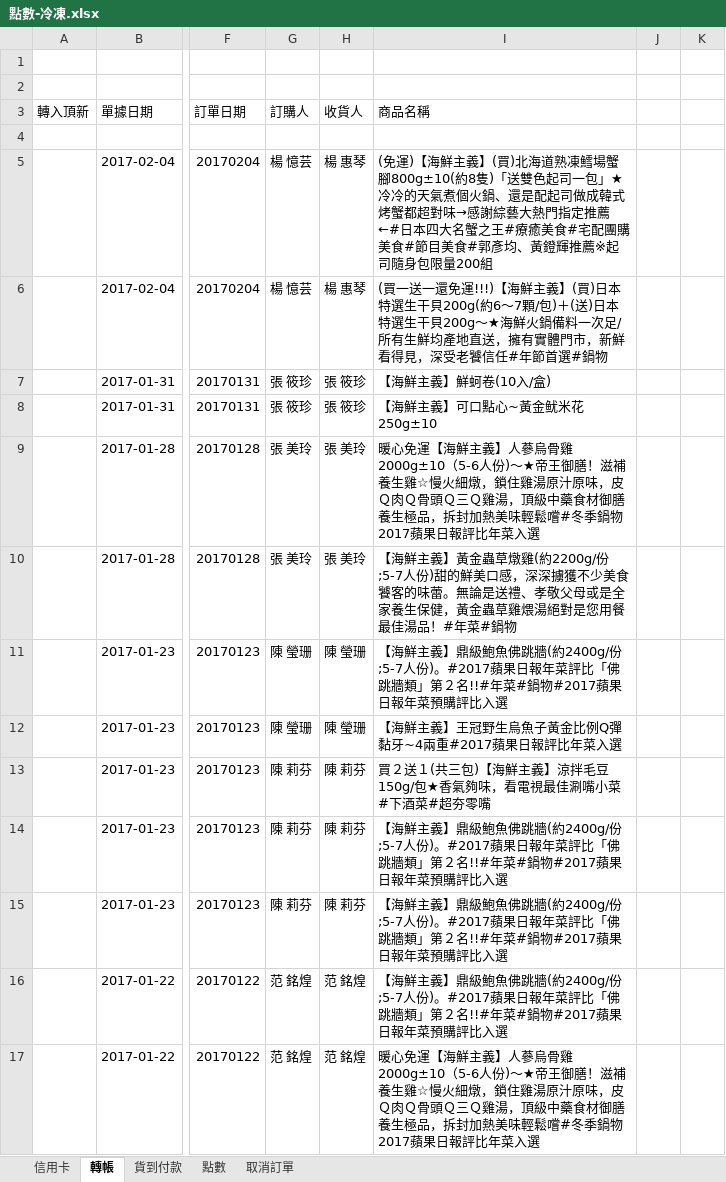
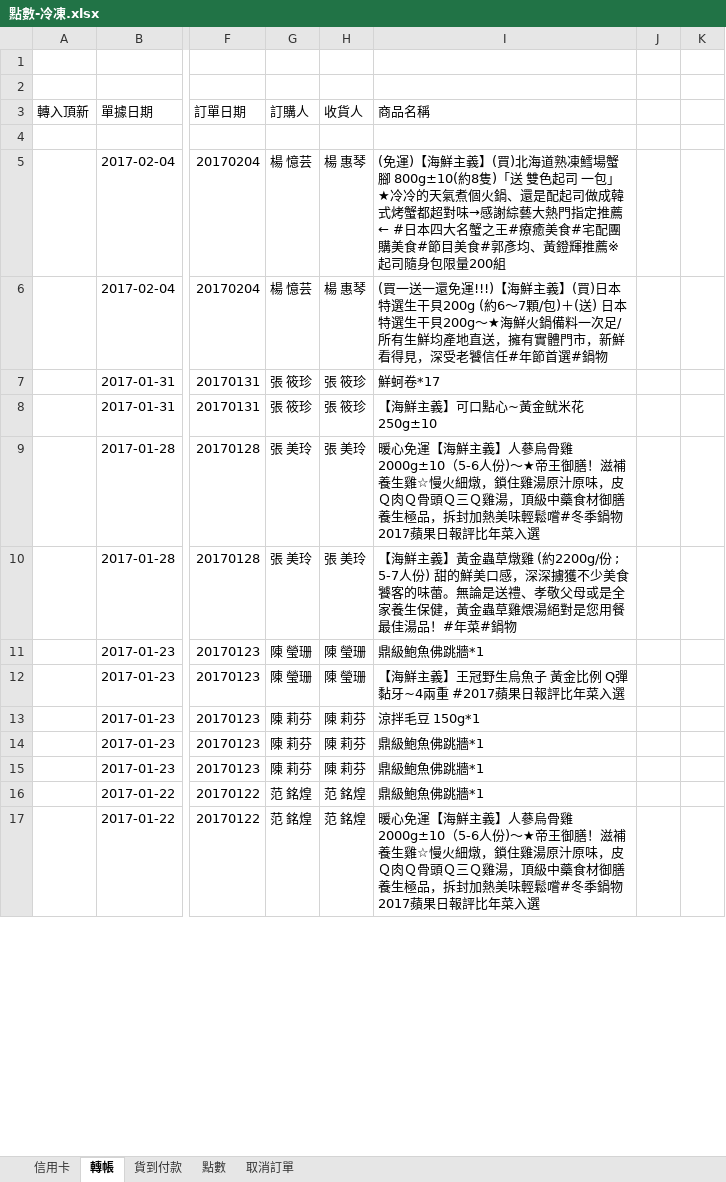
Before and after one commit to shtsai/Purchase-Order-Consolidation, an Excel workbook: 點數-冷凍.xlsx, sheet 轉帳, drawn as a sheet; only a part is shown, gaps mark what is left out; values as stored, in another font and other column widths than the file's, no cell formats; the diff covers the shown part only; the diff names each change by its address in the sheet, - before the commit and + after, or states it on an @@ line.

```diff
--- a/點數-冷凍.xlsx (sheet 轉帳)
+++ b/點數-冷凍.xlsx (sheet 轉帳)
-I5 (商品名稱): …鱈場蟹腳800g±10(約8隻)「送雙色起司一包」★冷冷的天氣煮個火鍋、還是配起司做成韓式烤蟹都超對味→感謝綜藝大熱門指定推薦←#日本四大…
+I5 (商品名稱): …鱈場蟹腳 800g±10(約8隻)「送 雙色起司 一包」★冷冷的天氣煮個火鍋、還是配起司做成韓式烤蟹都超對味→感謝綜藝大熱門指定推薦← #日本四大…
-I6 (商品名稱): …選生干貝200g(約6～7…
+I6 (商品名稱): …選生干貝200g (約6～7…
-I7 (商品名稱): 【海鮮主義】鮮蚵卷(10入/盒)
+I7 (商品名稱): 鮮蚵卷*17
-I8 (商品名稱): 【海鮮主義】可口點心~黃金鱿米花250g±10
+I8 (商品名稱): 【海鮮主義】可口點心~黃金鱿米花 250g±10
-I9 (商品名稱): …蔘烏骨雞2000g±10（5-6人…
+I9 (商品名稱): …蔘烏骨雞 2000g±10（5-6人…
-I10 (商品名稱): …蟲草燉雞(約2200g/份;5-7人份)甜…
+I10 (商品名稱): …蟲草燉雞 (約2200g/份 ; 5-7人份) 甜…
-I11 (商品名稱): 【海鮮主義】鼎級鮑魚佛跳牆(約2400g/份;5-7人份)。#2017蘋果日報年菜評比「佛跳牆類」第２名!!#年菜#鍋物#2017蘋果日報年菜預購評比入選
+I11 (商品名稱): 鼎級鮑魚佛跳牆*1
-I12 (商品名稱): 【海鮮主義】王冠野生烏魚子黃金比例Q彈黏牙~4兩重#2017蘋果日報評比年菜入選
+I12 (商品名稱): 【海鮮主義】王冠野生烏魚子 黃金比例 Q彈黏牙~4兩重 #2017蘋果日報評比年菜入選
-I13 (商品名稱): 買２送１(共三包)【海鮮主義】涼拌毛豆150g/包★香氣夠味，看電視最佳涮嘴小菜#下酒菜#超夯零嘴
+I13 (商品名稱): 涼拌毛豆 150g*1
-I14:I16 (商品名稱): 【海鮮主義】鼎級鮑魚佛跳牆(約2400g/份;5-7人份)。#2017蘋果日報年菜評比「佛跳牆類」第２名!!#年菜#鍋物#2017蘋果日報年菜預購評比入選
+I14:I16 (商品名稱): 鼎級鮑魚佛跳牆*1
-I17 (商品名稱): …蔘烏骨雞2000g±10（5-6人…
+I17 (商品名稱): …蔘烏骨雞 2000g±10（5-6人…
```
Also changed, not shown: 101 edited cells elsewhere in this sheet, sheet 信用卡, sheet 貨到付款, sheet 點數, cell formats, 點數-常溫.xlsx, 2 other files.
